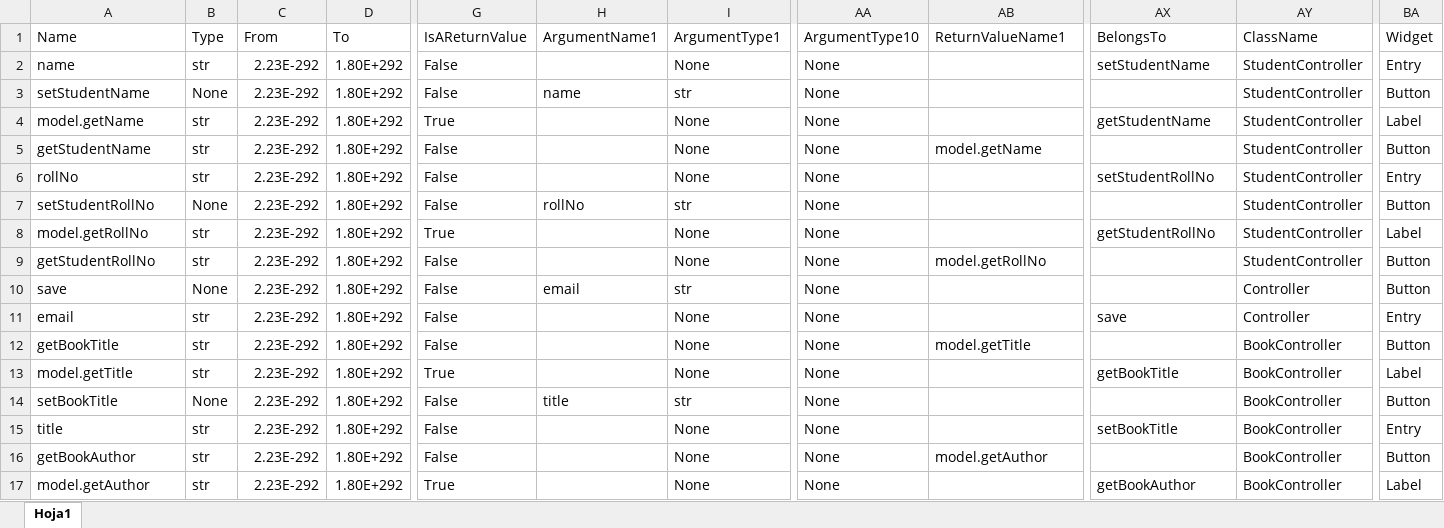
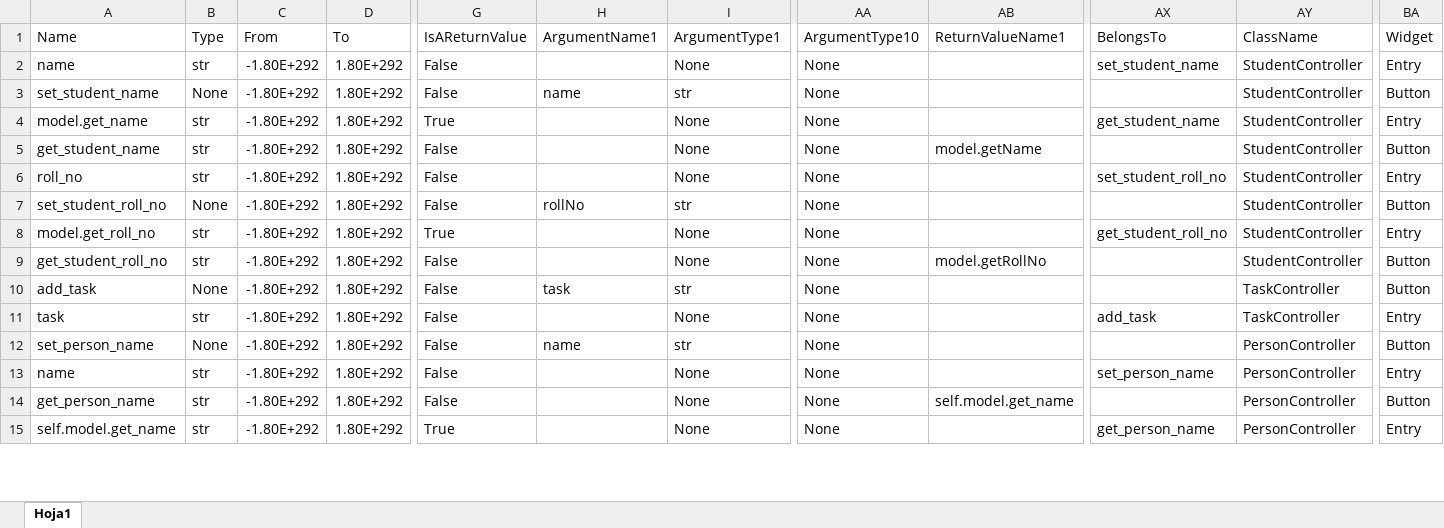
Before and after one commit to RubenRS040398/MVCGUIGenerator, an Excel workbook: data/real_data.xlsx, sheet Hoja1, drawn as a sheet; only a part is shown, gaps mark what is left out; values as stored, in another font and other column widths than the file's, no borders; removed rows and columns are numbered as before the commit, all else as after; rows hold the shown columns only; the diff covers the shown part only; the diff names each change by its address in the sheet, - before the commit and + after, or states it on an @@ line.

```diff
--- a/data/real_data.xlsx (sheet Hoja1)
+++ b/data/real_data.xlsx (sheet Hoja1)
-C2:C11: 2.23E-292
+C2:C11: -1.80E+292
-AX2: setStudentName
+AX2: set_student_name
-A3: setStudentName
+A3: set_student_name
-A4: model.getName
+A4: model.get_name
-AX4: getStudentName
+AX4: get_student_name
-BA4: Label
+BA4: Entry
-A5: getStudentName
+A5: get_student_name
-A6: rollNo
+A6: roll_no
-AX6: setStudentRollNo
+AX6: set_student_roll_no
-A7: setStudentRollNo
+A7: set_student_roll_no
-A8: model.getRollNo
+A8: model.get_roll_no
-AX8: getStudentRollNo
+AX8: get_student_roll_no
-BA8: Label
+BA8: Entry
-A9: getStudentRollNo
+A9: get_student_roll_no
-A10: save
+A10: add_task
-H10: email
+H10: task
-AY10:AY11: Controller
+AY10:AY11: TaskController
-A11: email
+A11: task
-AX11: save
+AX11: add_task
-row 12: getBookTitle | str | 2.23E-292 | 1.80E+292 | False |  | None | None | model.getTitle |  | BookController | Button
-row 13: model.getTitle | str | 2.23E-292 | 1.80E+292 | True |  | None | None |  | getBookTitle | BookController | Label
-A12: setBookTitle
+A12: set_person_name
-C12:C15: 2.23E-292
+C12:C15: -1.80E+292
-H12: title
+H12: name
-AY12:AY15: BookController
+AY12:AY15: PersonController
-A13: title
+A13: name
-AX13: setBookTitle
+AX13: set_person_name
-A14: getBookAuthor
+A14: get_person_name
-AB14: model.getAuthor
+AB14: self.model.get_name
-A15: model.getAuthor
+A15: self.model.get_name
-AX15: getBookAuthor
+AX15: get_person_name
-BA15: Label
+BA15: Entry
```
Also changed, not shown: 19 removed rows and 56 edited cells elsewhere in this sheet, 17 other files.
